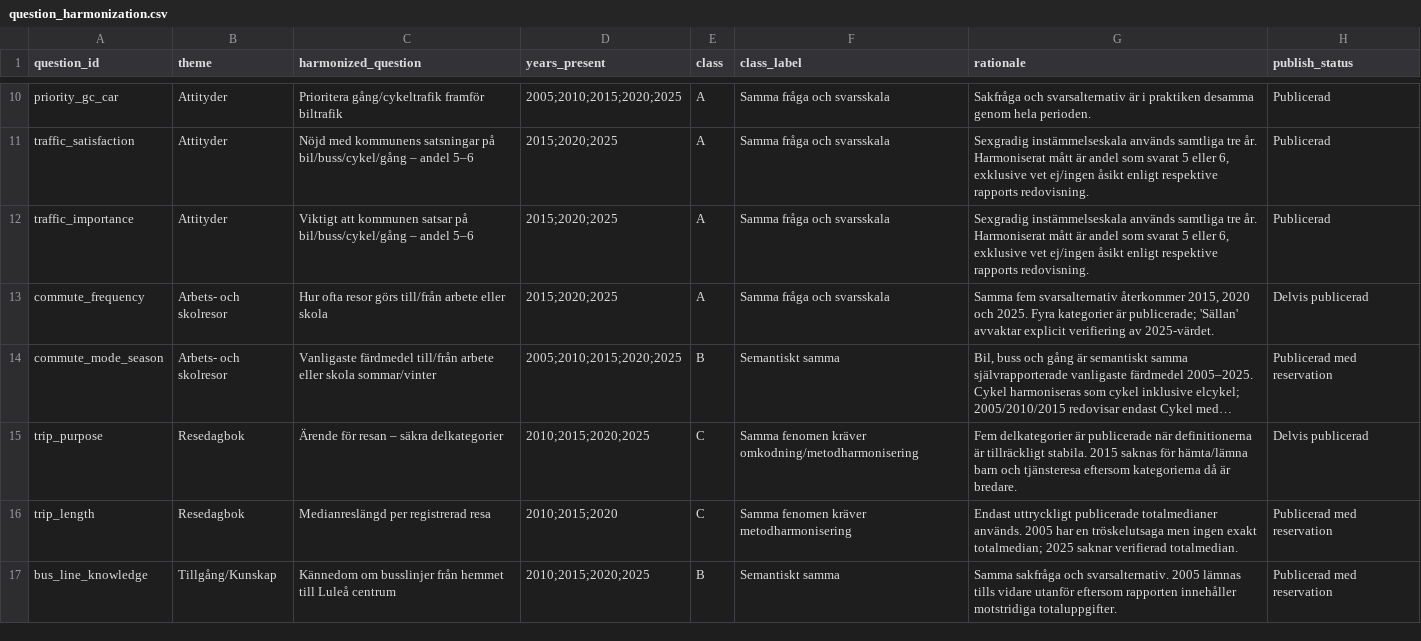
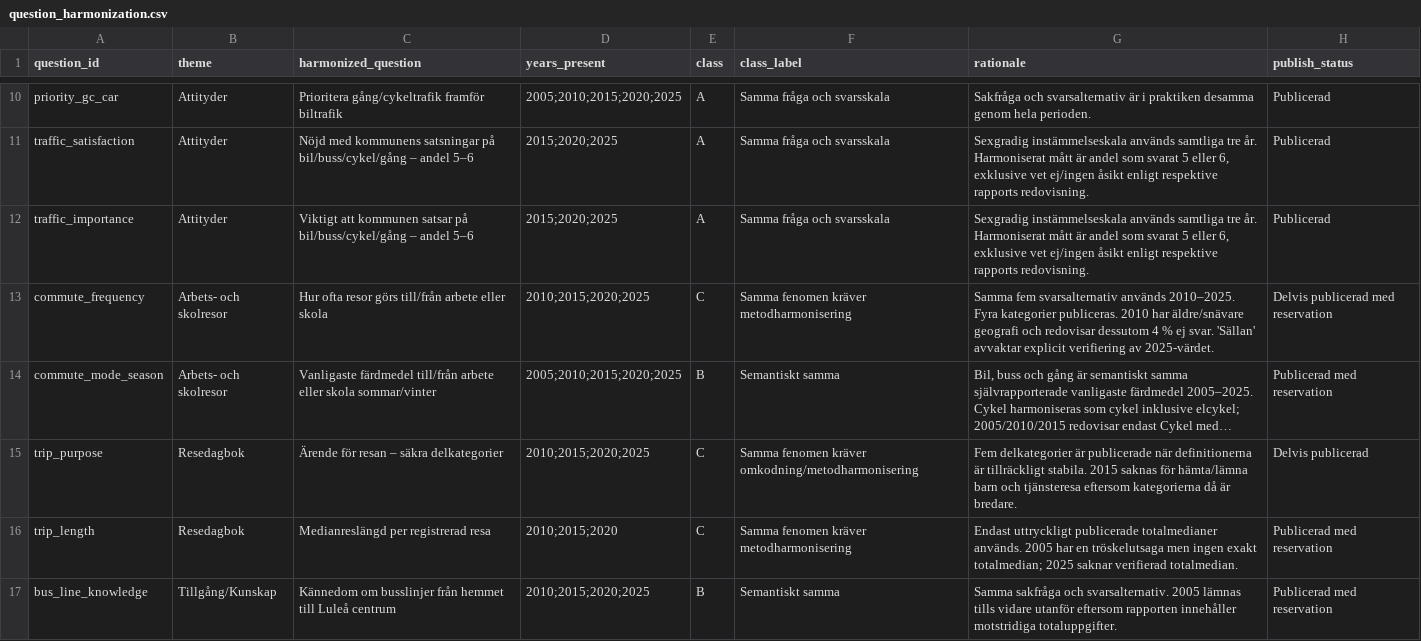
Before and after one commit to Lulea-statistik/resvanor-lulea, a CSV file: docs/data/question_harmonization.csv, drawn as a sheet; only a part is shown, gaps mark what is left out; long unchanged cells end in …; the diff names each change by its address in the sheet, - before the commit and + after, or states it on an @@ line.

Commit message:
Document 2010 commute frequency harmonization

```diff
--- a/docs/data/question_harmonization.csv
+++ b/docs/data/question_harmonization.csv
-D13 (years_present): 2015;2020;2025
+D13 (years_present): 2010;2015;2020;2025
-E13 (class): A
+E13 (class): C
-F13 (class_label): Samma fråga och svarsskala
+F13 (class_label): Samma fenomen kräver metodharmonisering
-G13 (rationale): …fem svarsalternativ återkommer 2015, 2020 och 2025. Fyra kategorier är publicerade; 'Sällan' avvaktar…
+G13 (rationale): …fem svarsalternativ används 2010–2025. Fyra kategorier publiceras. 2010 har äldre/snävare geografi och redovisar dessutom 4 % ej svar. 'Sällan' avvaktar…
-H13 (publish_status): Delvis publicerad
+H13 (publish_status): Delvis publicerad med reservation
```
